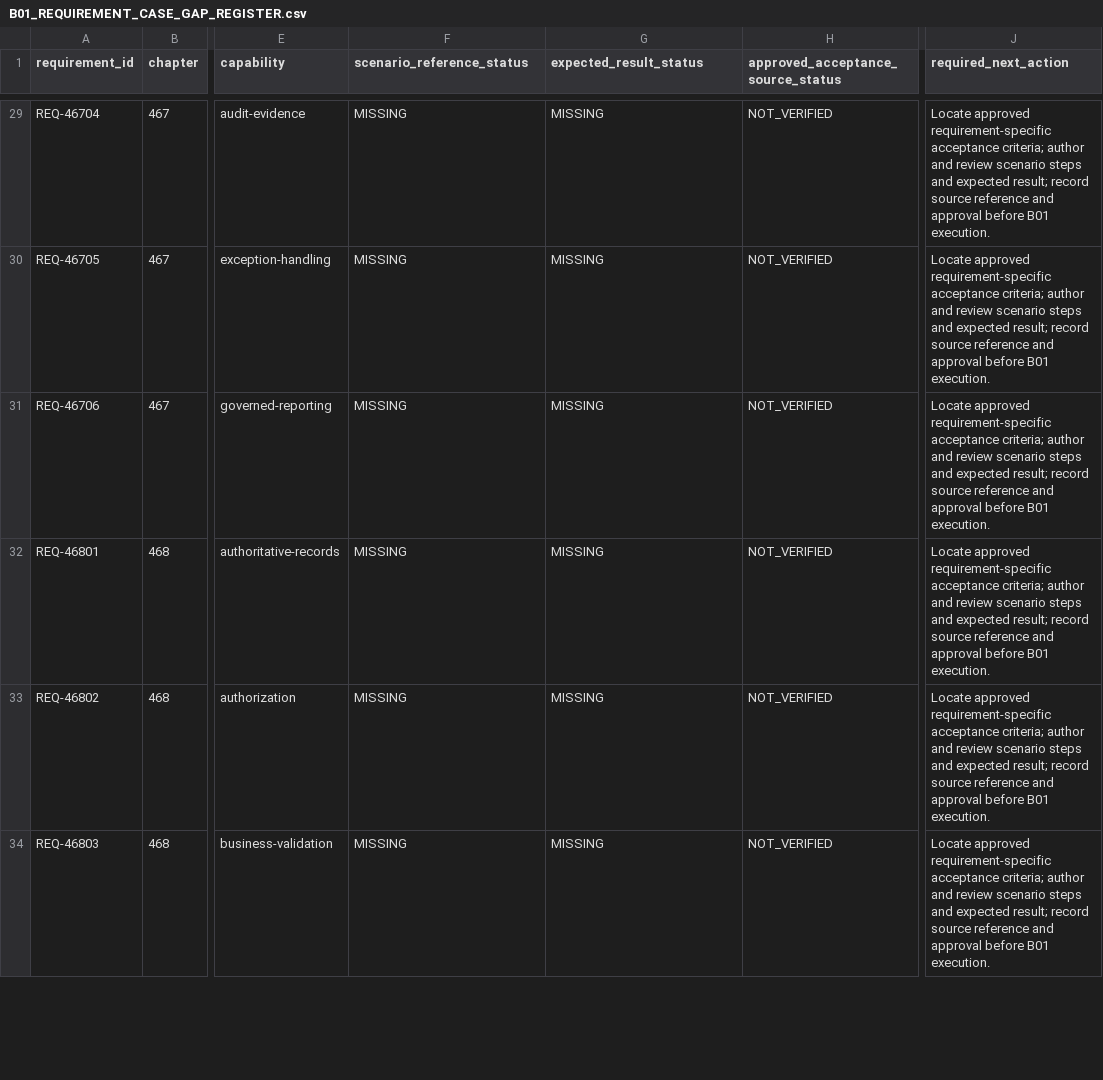
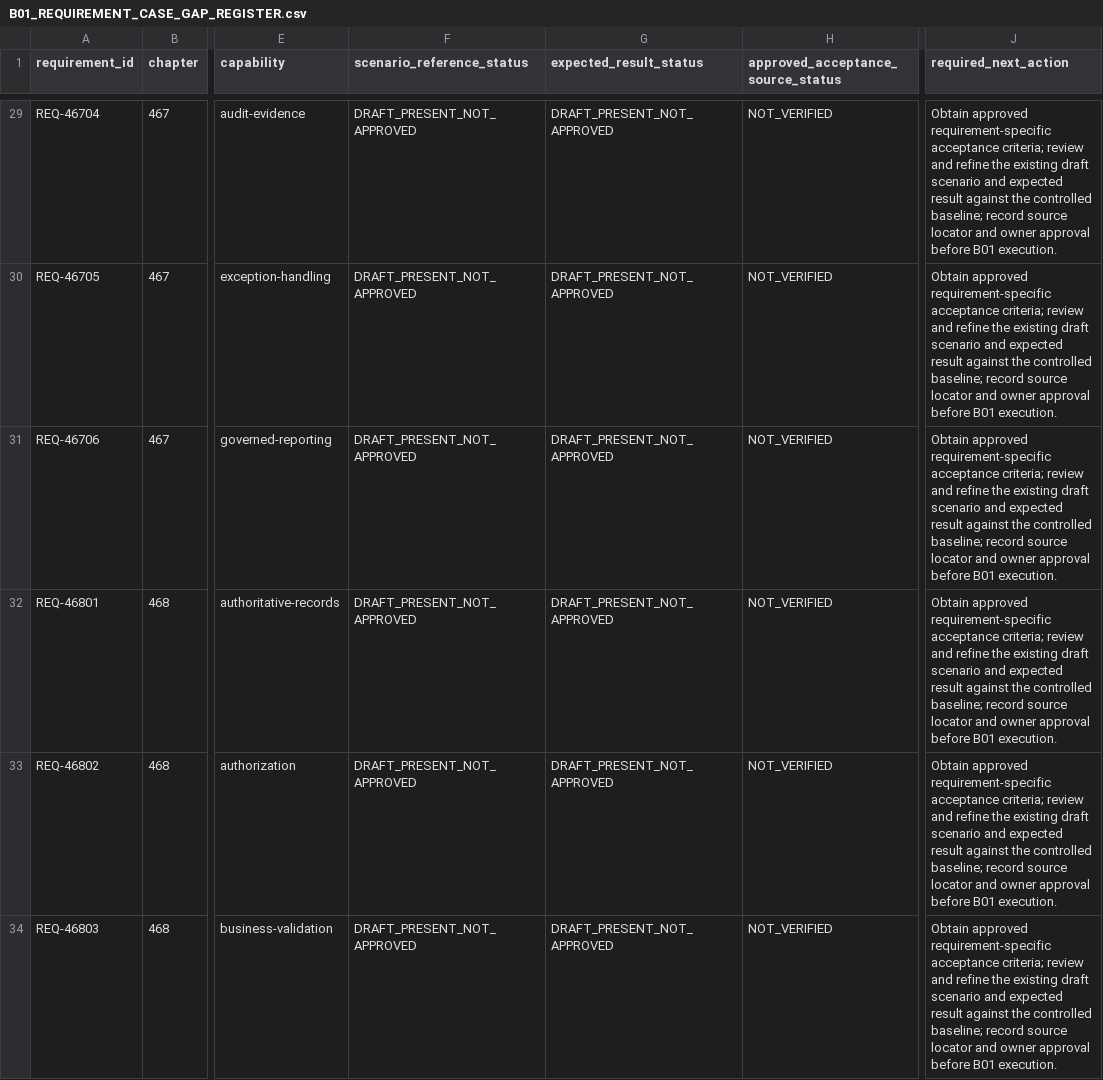
Before and after one commit to sbannai/enterprise-product-engineering, a CSV file: eper/uat/B01_REQUIREMENT_CASE_GAP_REGISTER.csv, drawn as a sheet; only a part is shown, gaps mark what is left out; the diff covers the shown part only; the diff names each change by its address in the sheet, - before the commit and + after, or states it on an @@ line.

Commit message:
Clarify B01 draft scenario presence vs approved acceptance gaps

```diff
--- a/eper/uat/B01_REQUIREMENT_CASE_GAP_REGISTER.csv
+++ b/eper/uat/B01_REQUIREMENT_CASE_GAP_REGISTER.csv
-F29:F34 (scenario_reference_status): MISSING
+F29:F34 (scenario_reference_status): DRAFT_PRESENT_NOT_APPROVED
-G29:G34 (expected_result_status): MISSING
+G29:G34 (expected_result_status): DRAFT_PRESENT_NOT_APPROVED
-J29:J34 (required_next_action): Locate approved requirement-specific acceptance criteria; author and review scenario steps and expected result; record source reference and approval before…
+J29:J34 (required_next_action): Obtain approved requirement-specific acceptance criteria; review and refine the existing draft scenario and expected result against the controlled baseline; record source locator and owner approval before…
```
Also changed, not shown: 126 edited cells elsewhere in this file.
